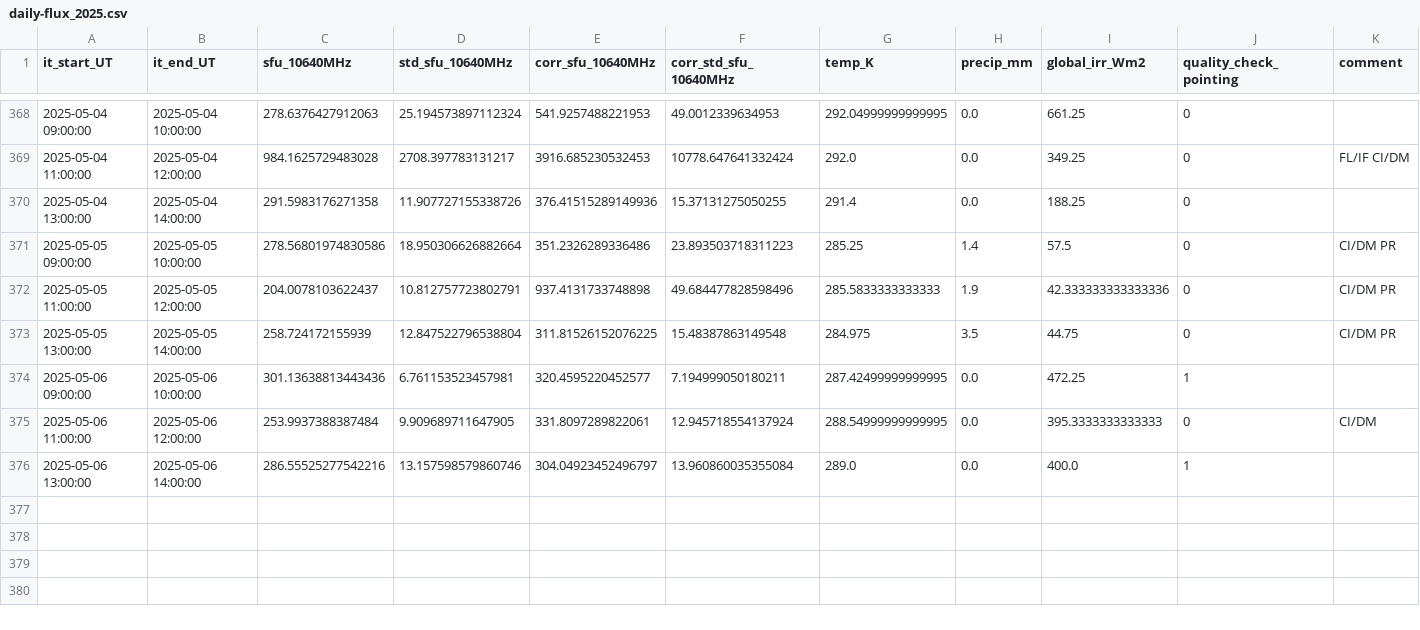
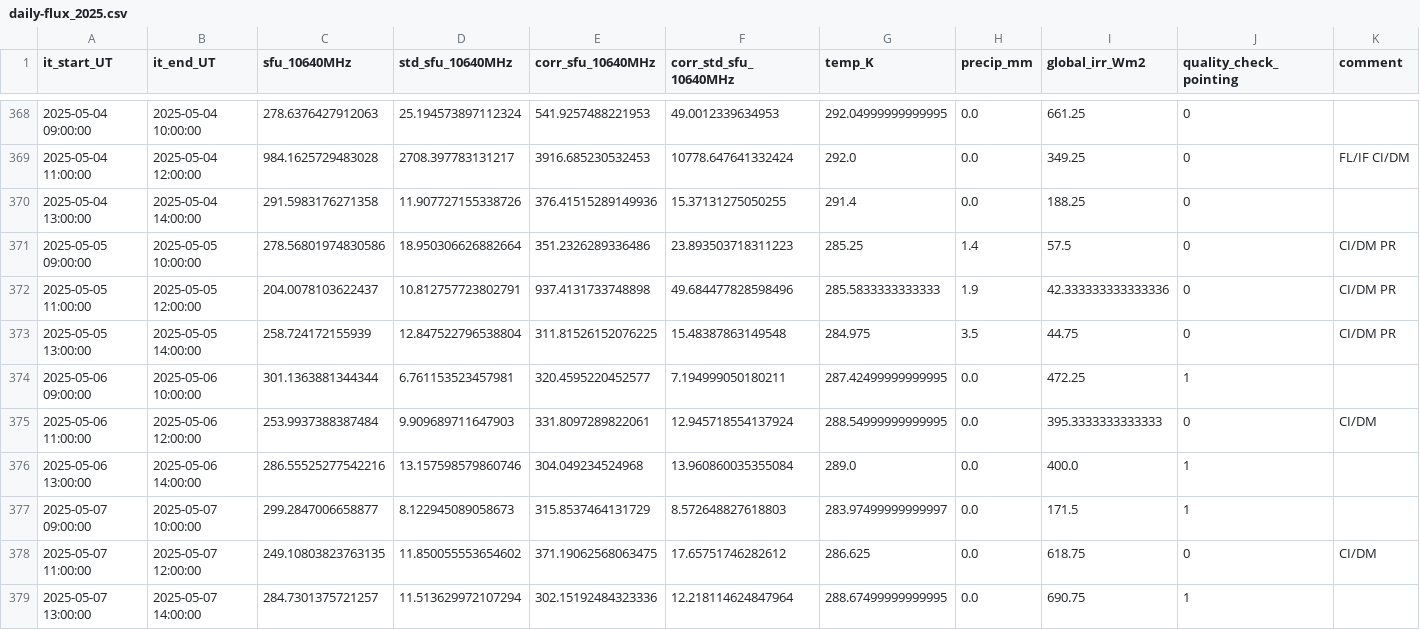
Before and after one commit to MeteoSwiss/callisto, a CSV file: data/proc_daily_flux/daily-flux_2025.csv, drawn as a sheet; only a part is shown, gaps mark what is left out.

```diff
--- a/data/proc_daily_flux/daily-flux_2025.csv
+++ b/data/proc_daily_flux/daily-flux_2025.csv
@@ -373,4 +373,7 @@ it_start_UT,it_end_UT,sfu_10640MHz,std_sfu_10640MHz,corr_sfu_10640MHz,corr_std_s
 2025-05-05 13:00:00,2025-05-05 14:00:00,258.724172155939,12.847522796538804,311.81526152076225,15.48387863149548,284.975,3.5,44.75,0,CI/DM PR
-2025-05-06 09:00:00,2025-05-06 10:00:00,301.13638813443436,6.761153523457981,320.4595220452577,7.194999050180211,287.42499999999995,0.0,472.25,1,
-2025-05-06 11:00:00,2025-05-06 12:00:00,253.9937388387484,9.909689711647905,331.8097289822061,12.945718554137924,288.54999999999995,0.0,395.3333333333333,0,CI/DM
-2025-05-06 13:00:00,2025-05-06 14:00:00,286.55525277542216,13.157598579860746,304.04923452496797,13.960860035355084,289.0,0.0,400.0,1,
+2025-05-06 09:00:00,2025-05-06 10:00:00,301.1363881344344,6.761153523457981,320.4595220452577,7.194999050180211,287.42499999999995,0.0,472.25,1,
+2025-05-06 11:00:00,2025-05-06 12:00:00,253.9937388387484,9.909689711647903,331.8097289822061,12.945718554137924,288.54999999999995,0.0,395.3333333333333,0,CI/DM
+2025-05-06 13:00:00,2025-05-06 14:00:00,286.55525277542216,13.157598579860746,304.049234524968,13.960860035355084,289.0,0.0,400.0,1,
+2025-05-07 09:00:00,2025-05-07 10:00:00,299.2847006658877,8.122945089058673,315.8537464131729,8.572648827618803,283.97499999999997,0.0,171.5,1,
+2025-05-07 11:00:00,2025-05-07 12:00:00,249.10803823763135,11.850055553654602,371.19062568063475,17.65751746282612,286.625,0.0,618.75,0,CI/DM
+2025-05-07 13:00:00,2025-05-07 14:00:00,284.7301375721257,11.513629972107294,302.15192484323336,12.218114624847964,288.67499999999995,0.0,690.75,1,
```
Also changed, not shown: data/meteoswiss/meteoswiss_2025-05-07.csv, solar_scan/pointing-offsets_2025.csv, 18 other files.
